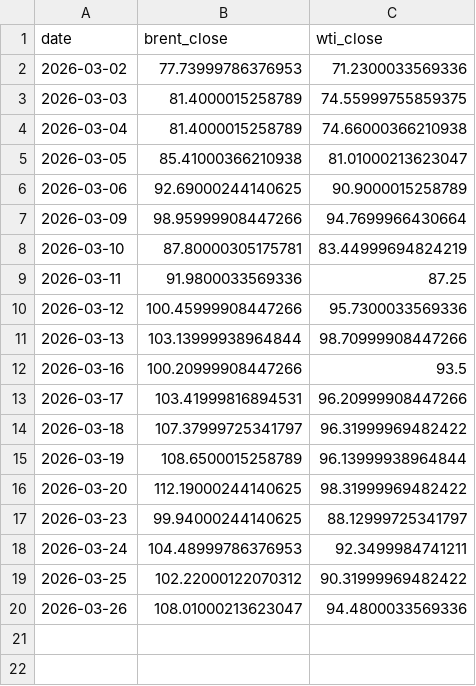
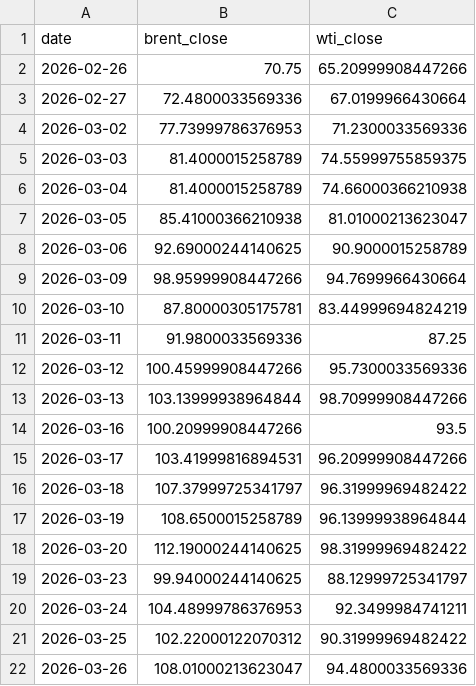
Before and after one commit to youth-of-may/oil-sentiment-analyzer, a CSV file: data/raw/oil_prices.csv, drawn as a sheet; the diff names each change by its address in the sheet, - before the commit and + after, or states it on an @@ line.

```diff
--- a/data/raw/oil_prices.csv
+++ b/data/raw/oil_prices.csv
+row 2: 2026-02-26 | 70.75 | 65.20999908447266
+row 3: 2026-02-27 | 72.4800033569336 | 67.0199966430664
```
Also changed, not shown: data/processed/sentiment_oil.csv, 1 other file.
